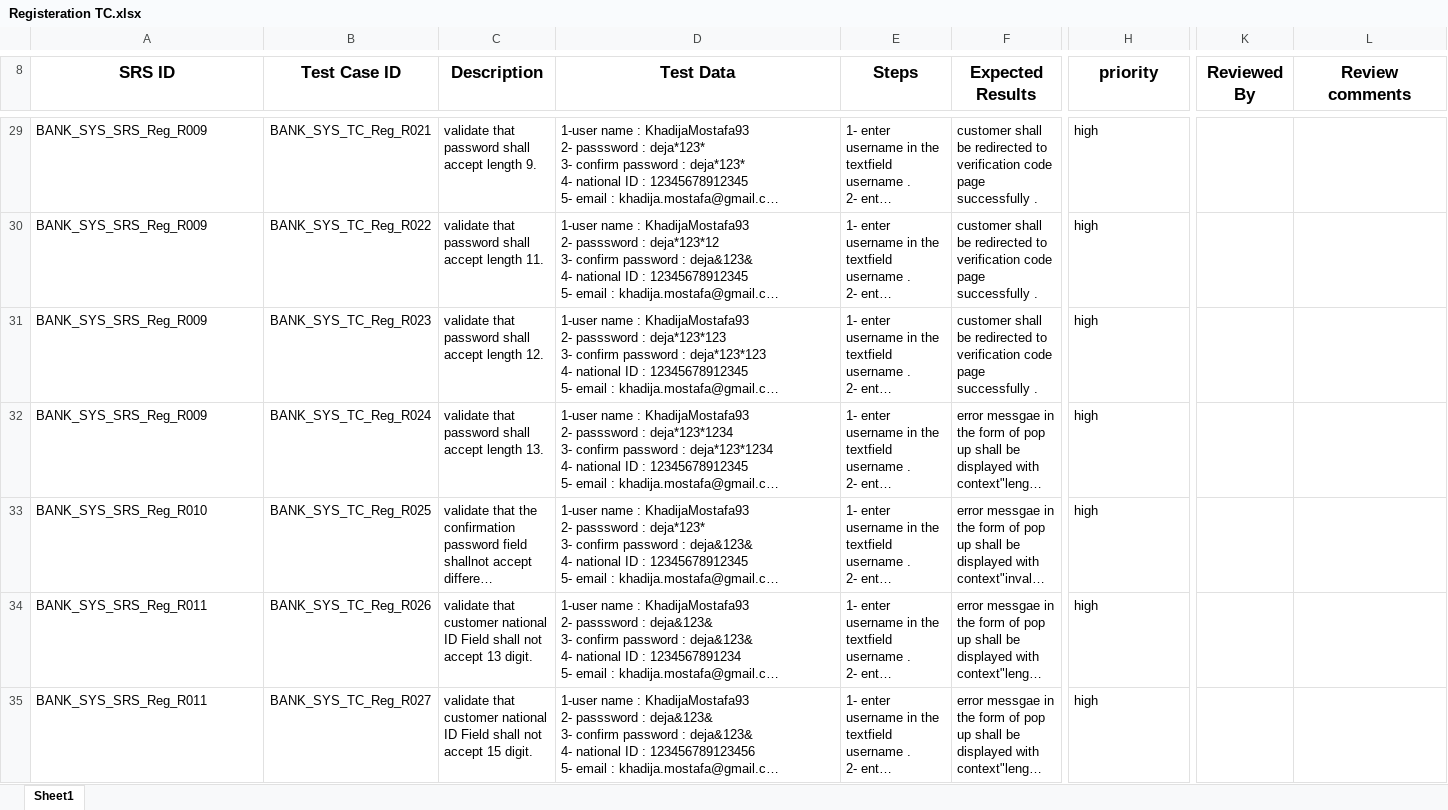
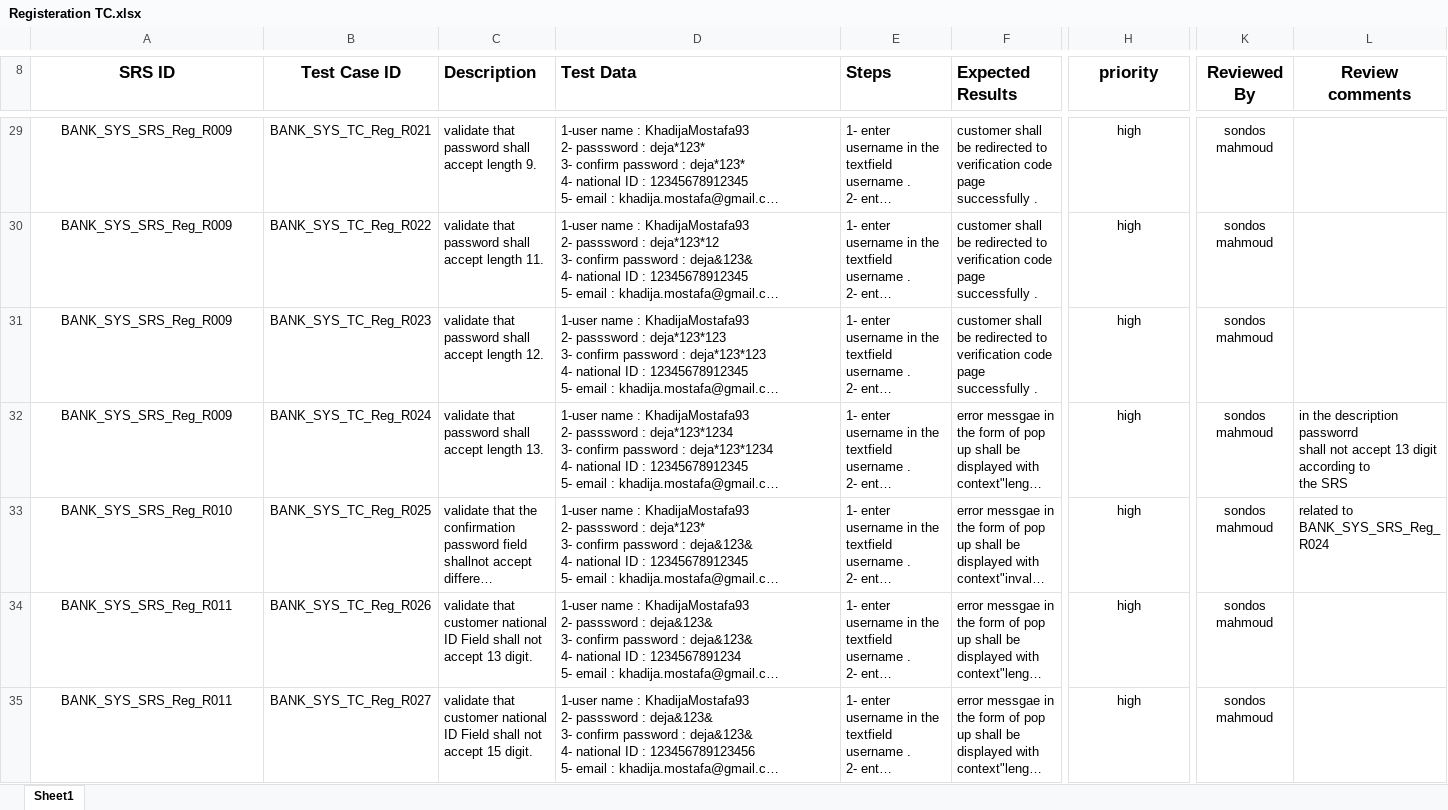
Before and after one commit to Salsabeelyf/Internet-Banking-System, an Excel workbook: Testing/Test Cases/Registeration TC.xlsx, sheet Sheet1, drawn as a sheet; only a part is shown, gaps mark what is left out; long unchanged cells end in …; values as stored, in another font and other column widths than the file's, no borders; ↵ is a line break in a cell; the diff covers the shown part only; the diff names each change by its address in the sheet, - before the commit and + after, or states it on an @@ line.

Commit message:
Added review comments
Added review comments

```diff
--- a/Testing/Test Cases/Registeration TC.xlsx (sheet Sheet1)
+++ b/Testing/Test Cases/Registeration TC.xlsx (sheet Sheet1)
-C8:F8 alignment: center
+C8:F8 alignment: left
-A29:A35 alignment: left
+A29:A35 alignment: center
-H29:H35 alignment: left
+H29:H35 alignment: center
-K29:K35 (Reviewed By): (empty)
+K29:K35 (Reviewed By): sondos mahmoud
-L32 (Review comments): (empty)
+L32 (Review comments): in the description passworrd ↵ shall not accept 13 digit according to ↵ the SRS
-L33 (Review comments): (empty)
+L33 (Review comments): related to ↵ BANK_SYS_SRS_Reg_R024
```
Also changed, not shown: 71 edited cells and cell formats elsewhere in this sheet.
